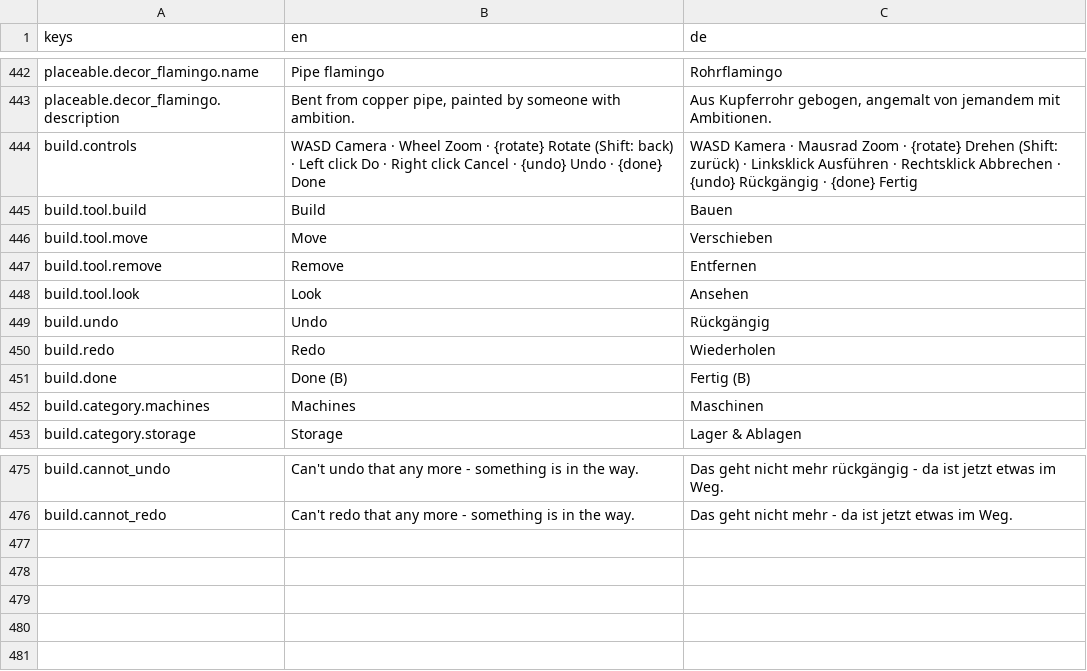
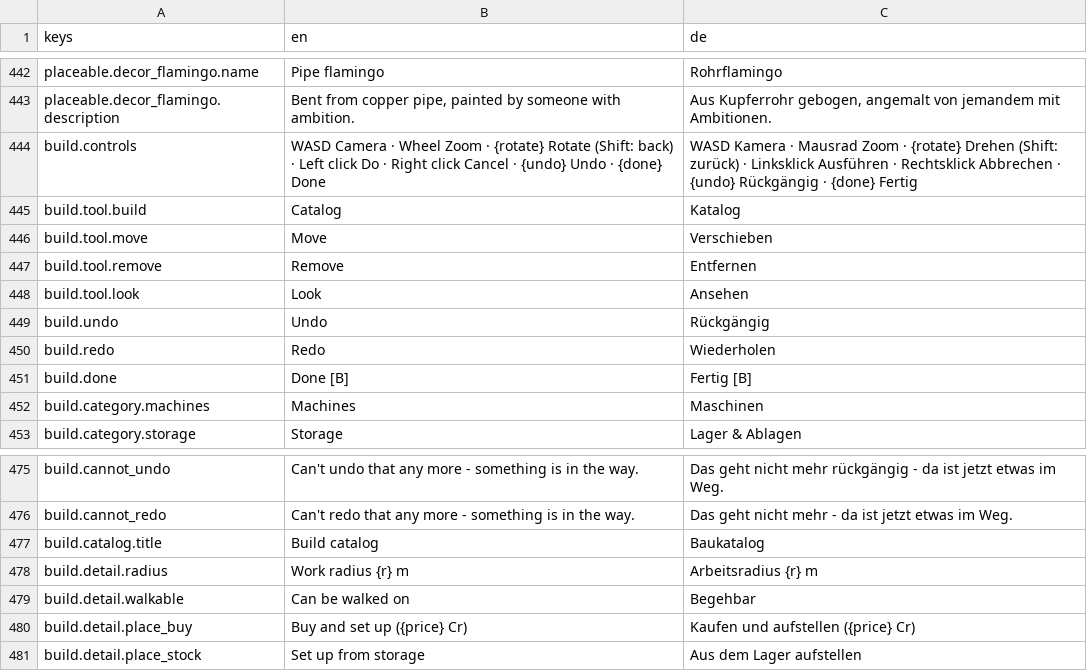
Before and after one commit to AmFearLiath/Scrapstead, a CSV file: localization/scrapstead.csv, drawn as a sheet; only a part is shown, gaps mark what is left out.

```diff
--- a/localization/scrapstead.csv
+++ b/localization/scrapstead.csv
@@ -478,3 +478,3 @@ placeable.decor_flamingo.description,"Bent from copper pipe, painted by someone
 build.controls,WASD Camera · Wheel Zoom · {rotate} Rotate (Shift: back) · Left click Do · Right click Cancel · {undo} Undo · {done} Done,WASD Kamera · Mausrad Zoom · {rotate} Drehen (Shift: zurück) · Linksklick Ausführen · Rechtsklick Abbrechen · {undo} Rückgängig · {done} Fertig
-build.tool.build,Build,Bauen
+build.tool.build,Catalog,Katalog
 build.tool.move,Move,Verschieben
@@ -484,3 +484,3 @@ build.undo,Undo,Rückgängig
 build.redo,Redo,Wiederholen
-build.done,Done (B),Fertig (B)
+build.done,Done [B],Fertig [B]
 build.category.machines,Machines,Maschinen
@@ -510 +510,6 @@ build.cannot_undo,Can't undo that any more - something is in the way.,Das geht n
 build.cannot_redo,Can't redo that any more - something is in the way.,Das geht nicht mehr - da ist jetzt etwas im Weg.
+build.catalog.title,Build catalog,Baukatalog
+build.detail.radius,Work radius {r} m,Arbeitsradius {r} m
+build.detail.walkable,Can be walked on,Begehbar
+build.detail.place_buy,Buy and set up ({price} Cr),Kaufen und aufstellen ({price} Cr)
+build.detail.place_stock,Set up from storage,Aus dem Lager aufstellen
```
Also changed, not shown: 33 other files.
